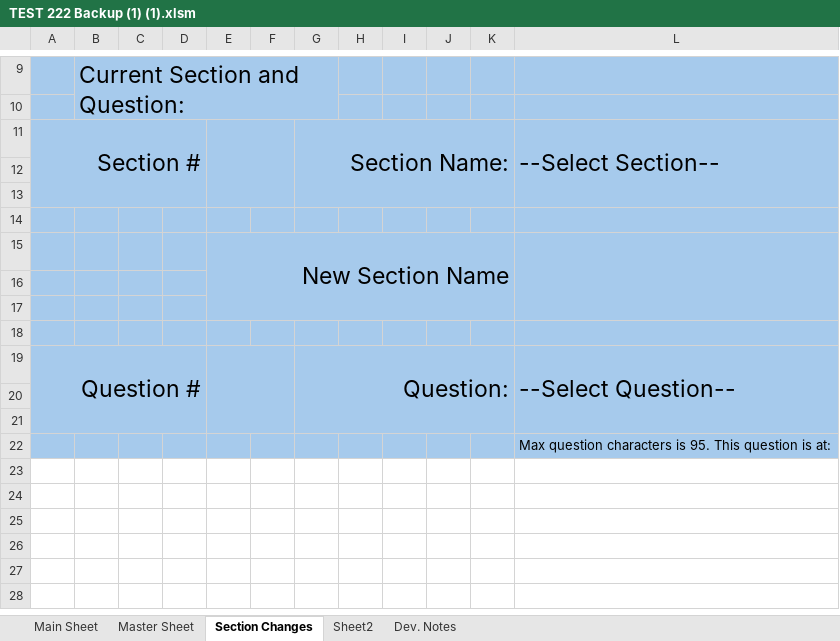
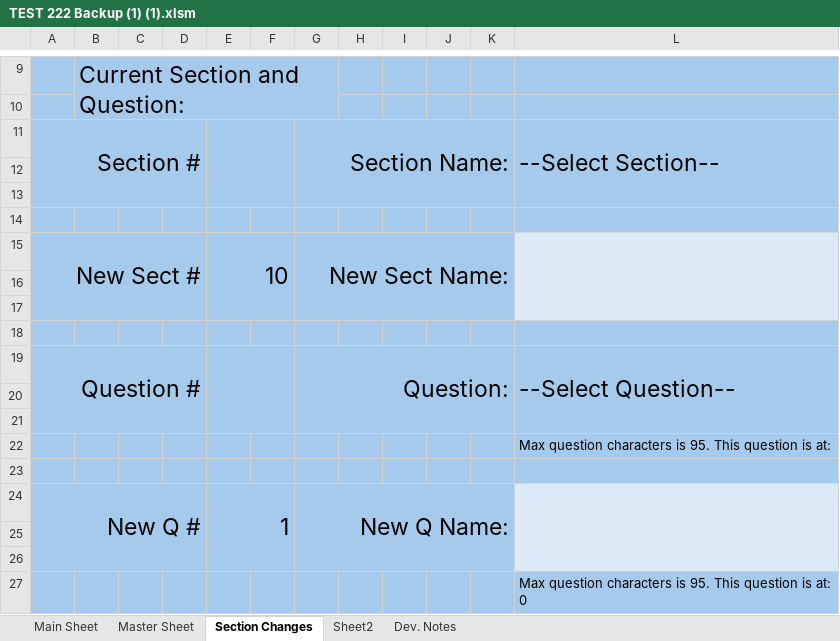
Before and after one commit to Wesm20/G--s-Intake-Form-Project, an Excel workbook: TEST 222 Backup (1) (1).xlsm, sheet Section Changes, drawn as a sheet; only a part is shown, gaps mark what is left out; values as stored, in another font and other column widths than the file's, no borders; charts and pictures not drawn; removed rows and columns are numbered as before the commit, all else as after; the diff names each change by its address in the sheet, - before the commit and + after, or states it on an @@ line.

Commit message:
Add files via upload

```diff
--- a/TEST 222 Backup (1) (1).xlsm (sheet Section Changes)
+++ b/TEST 222 Backup (1) (1).xlsm (sheet Section Changes)
-row 15:  |  |  |  | New Section Name
+row 15: New Sect # |  |  |  | 10 |  | New Sect Name:
-L16:L17 fill: #A6CAEC
+L16:L17 fill: #DCEAF7
+row 23: (empty)
+row 24: New Q # |  |  |  | 1 |  | New Q Name:
+row 25: (empty)
+row 26: (empty)
+row 27:  |  |  |  |  |  |  |  |  |  |  | Max question characters is 95. This question is at: 0
```
Also changed, not shown: charts or pictures.
